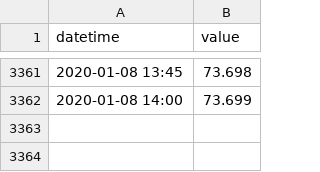
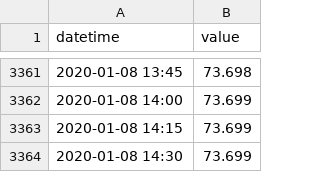
Before and after one commit to BuildingCityDashboards/bcd-dd-v2.1, a CSV file: public/data/Environment/water_levels/36018_OD.csv, drawn as a sheet; only a part is shown, gaps mark what is left out; the diff names each change by its address in the sheet, - before the commit and + after, or states it on an @@ line.

```diff
--- a/public/data/Environment/water_levels/36018_OD.csv
+++ b/public/data/Environment/water_levels/36018_OD.csv
+row 3363: 2020-01-08 14:15 | 73.699
+row 3364: 2020-01-08 14:30 | 73.699
```
Also changed, not shown: public/data/Environment/water_levels/36018_0001.csv, 5 other files.
